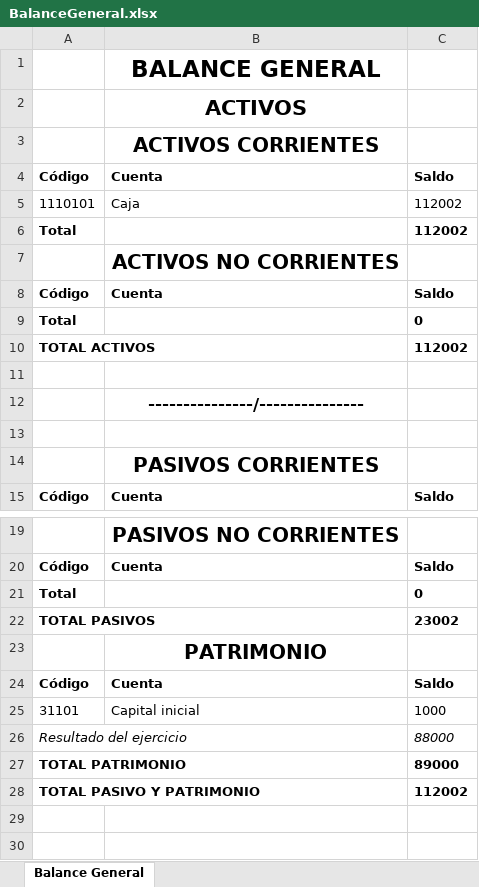
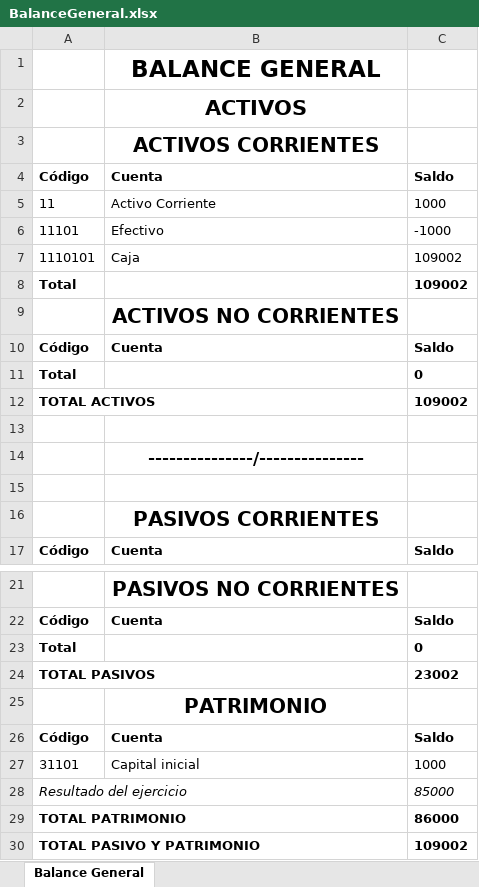
Before and after one commit to jchavesmartinez/software-financiero, an Excel workbook: BalanceGeneral.xlsx, sheet Balance General, drawn as a sheet; only a part is shown, gaps mark what is left out; values as stored, in another font and other column widths than the file's, no borders; addresses are those after the commit; the diff names each change by its address in the sheet, - before the commit and + after, or states it on an @@ line.

```diff
--- a/BalanceGeneral.xlsx (sheet Balance General)
+++ b/BalanceGeneral.xlsx (sheet Balance General)
+row 5: 11 | Activo Corriente | 1000
+row 6: 11101 | Efectivo | -1000
-C7:C8: 112002
+C7:C8: 109002
-C12: 112002
+C12: 109002
-C28: 88000
+C28: 85000
-C29: 89000
+C29: 86000
-C30: 112002
+C30: 109002
```
Also changed, not shown: LibroDiario.xlsx, Mayor.xlsx, 13 other files.
